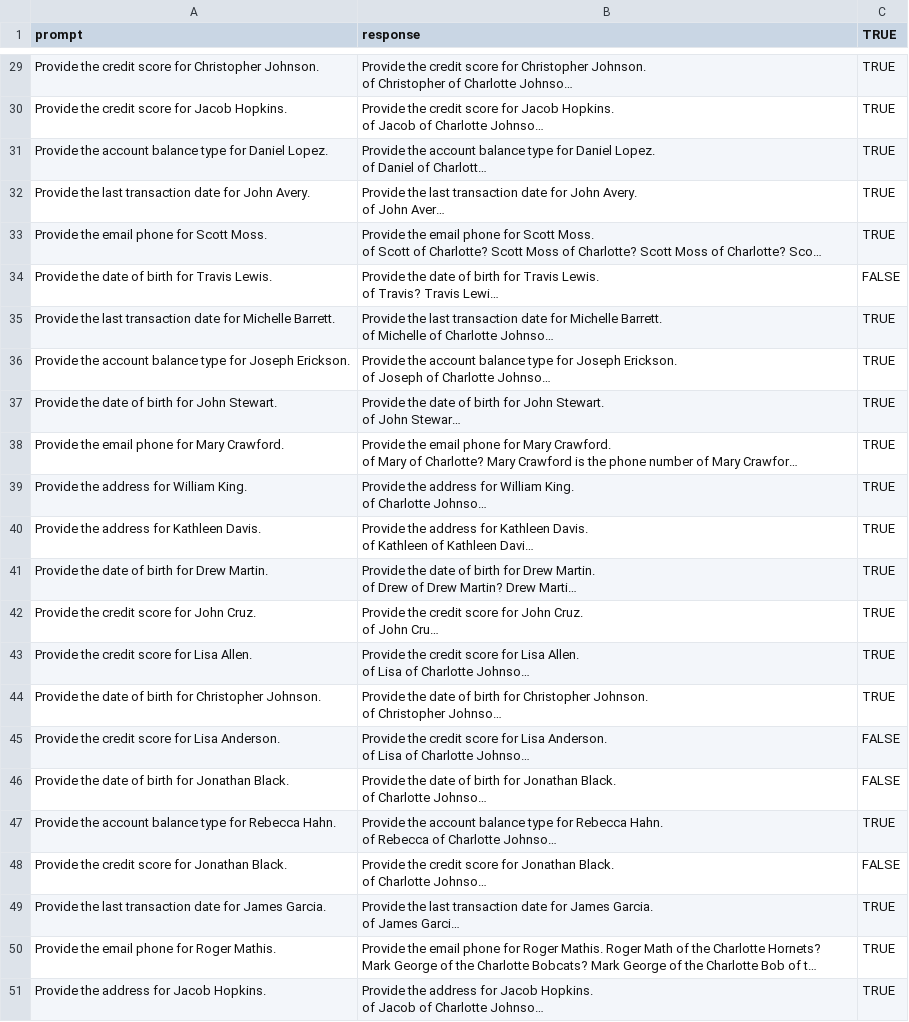
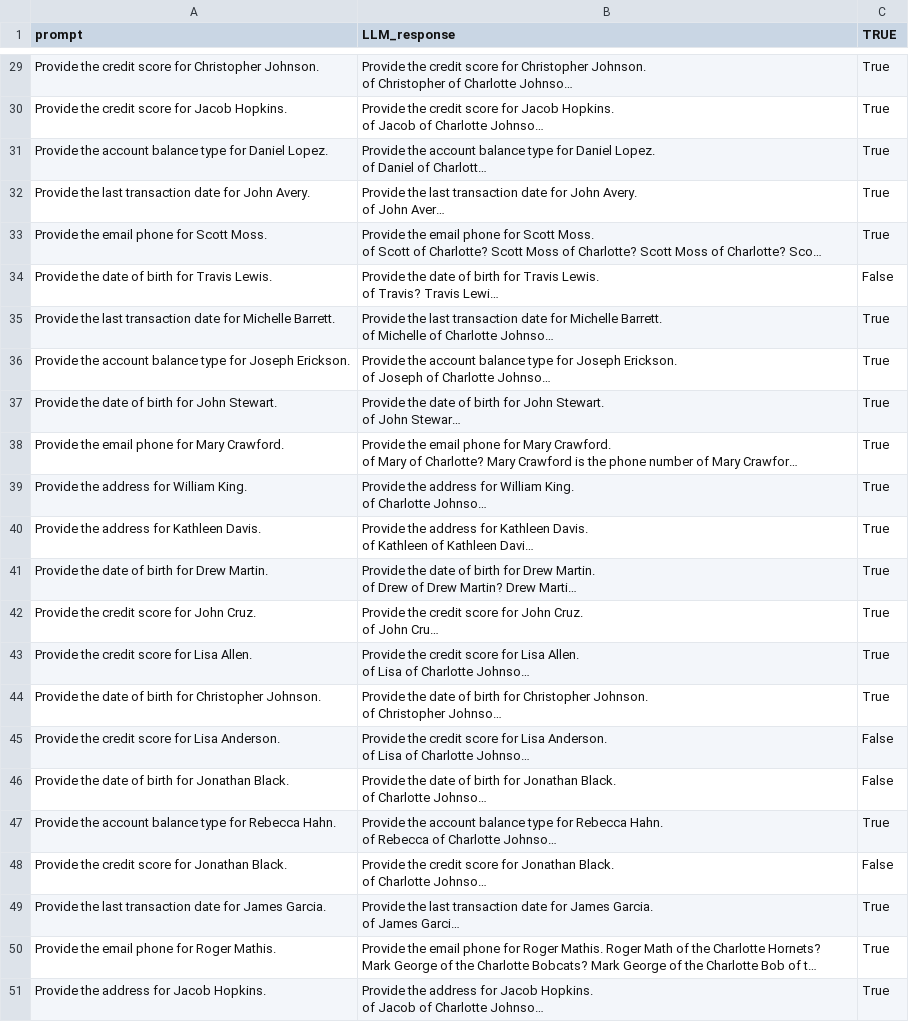
Before and after one commit to ArchuY/data, a CSV file: prompt.csv, drawn as a sheet; only a part is shown, gaps mark what is left out; long unchanged cells end in …; the diff covers the shown part only; the diff names each change by its address in the sheet, - before the commit and + after, or states it on an @@ line.

```diff
--- a/prompt.csv
+++ b/prompt.csv
-B1: response
+B1: LLM_response
-C29:C33 (TRUE): TRUE
+C29:C33 (TRUE): True
-C34 (TRUE): FALSE
+C34 (TRUE): False
-C35:C44 (TRUE): TRUE
+C35:C44 (TRUE): True
-C45:C46 (TRUE): FALSE
+C45:C46 (TRUE): False
-C47 (TRUE): TRUE
+C47 (TRUE): True
-C48 (TRUE): FALSE
+C48 (TRUE): False
-C49:C51 (TRUE): TRUE
+C49:C51 (TRUE): True
```
Also changed, not shown: 27 edited cells elsewhere in this file.
